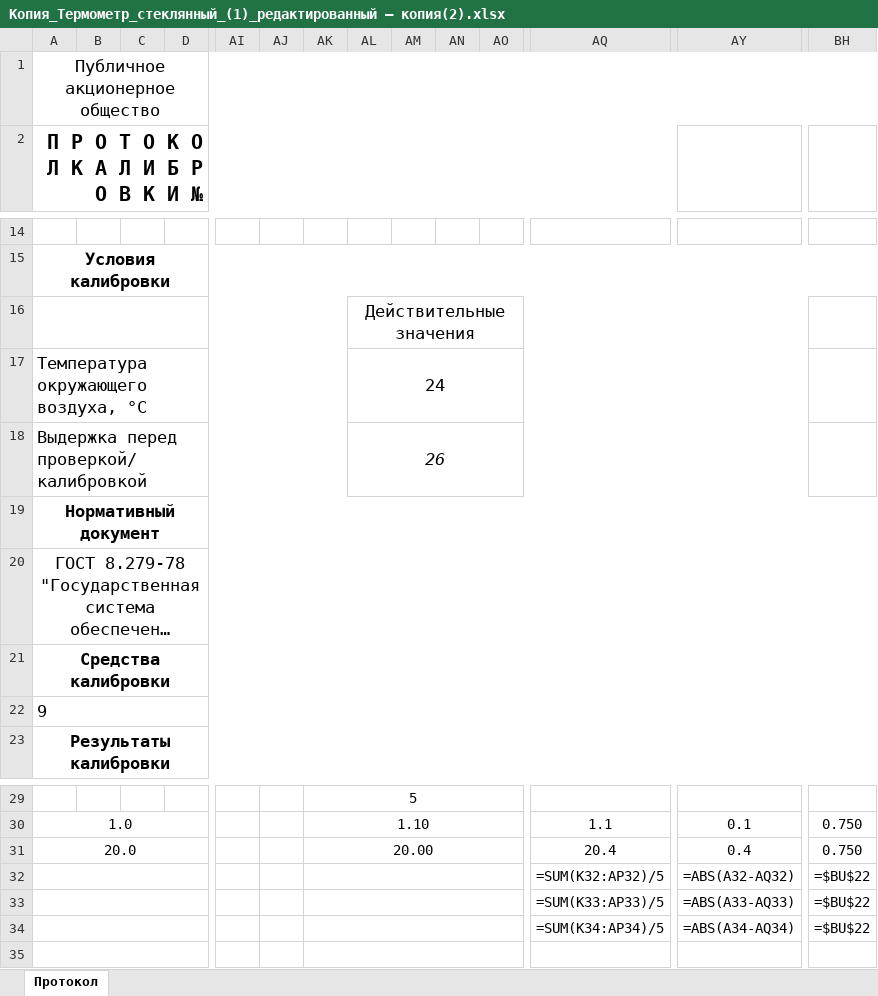
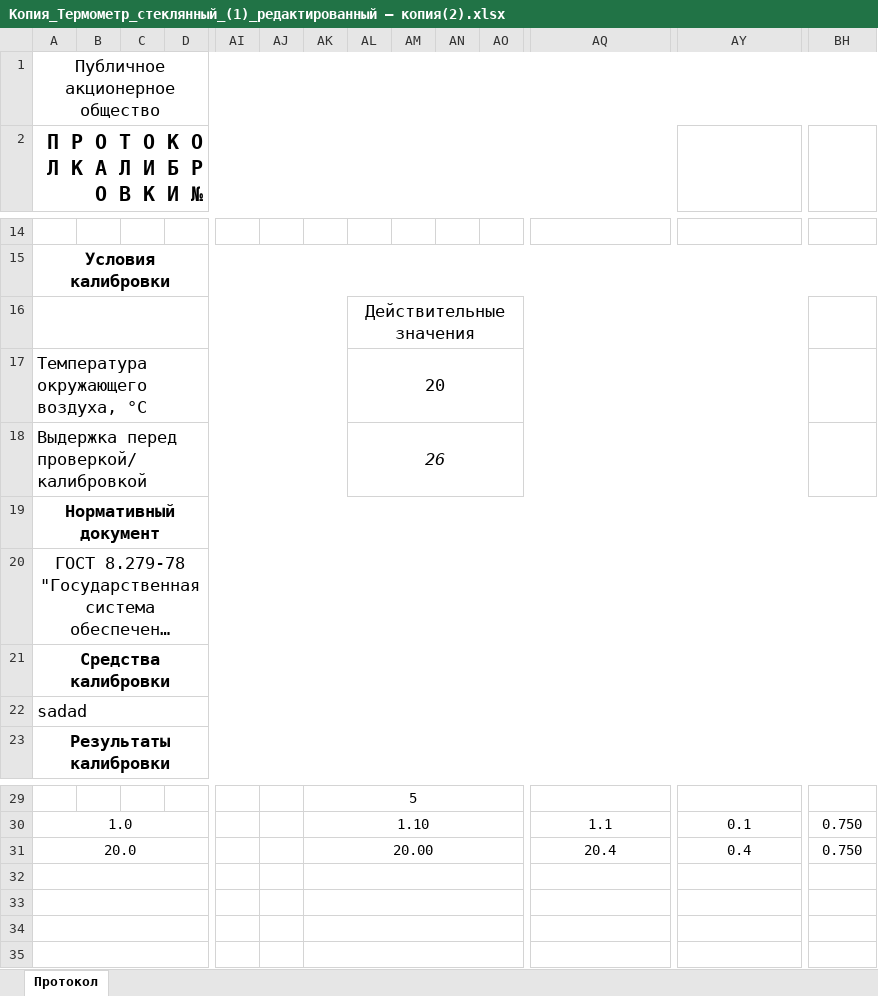
Before and after one commit to Nynoko228/Interpreter, an Excel workbook: Protocol poverki/Testiruem/Копия_Термометр_стеклянный_(1)_редактированный — копия(2).xlsx, sheet Протокол, drawn as a sheet; only a part is shown, gaps mark what is left out; long unchanged cells end in …; values as stored, in another font and other column widths than the file's, no borders; formulas without a stored value are shown as written; rows hold the shown columns only; the diff names each change by its address in the sheet, - before the commit and + after, or states it on an @@ line.

```diff
--- a/Protocol poverki/Testiruem/Копия_Термометр_стеклянный_(1)_редактированный — копия(2).xlsx (sheet Протокол)
+++ b/Protocol poverki/Testiruem/Копия_Термометр_стеклянный_(1)_редактированный — копия(2).xlsx (sheet Протокол)
-AL17: 24
+AL17: 20
-A22: 9
+A22: sadad
-row 32:  |  |  |  |  |  |  |  |  |  |  | =SUM(K32:AP32)/5 | =ABS(A32-AQ32) | =$BU$22
+row 32: (empty)
-row 33:  |  |  |  |  |  |  |  |  |  |  | =SUM(K33:AP33)/5 | =ABS(A33-AQ33) | =$BU$22
+row 33: (empty)
-row 34:  |  |  |  |  |  |  |  |  |  |  | =SUM(K34:AP34)/5 | =ABS(A34-AQ34) | =$BU$22
+row 34: (empty)
```
Also changed, not shown: Protocol poverki/Testiruem/Копия_Термометр_стеклянный_(1)_редактированный — копия.xlsx, Protocol poverki/Testiruem/Копия_Термометр_стеклянный_(2).xlsx, 14 other files.
